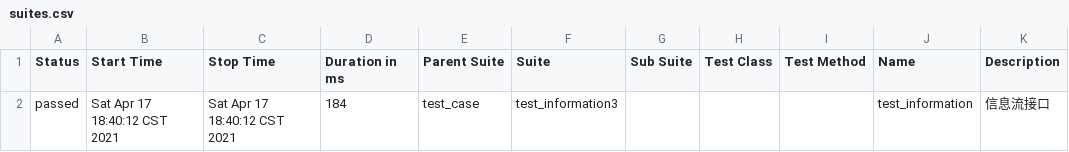
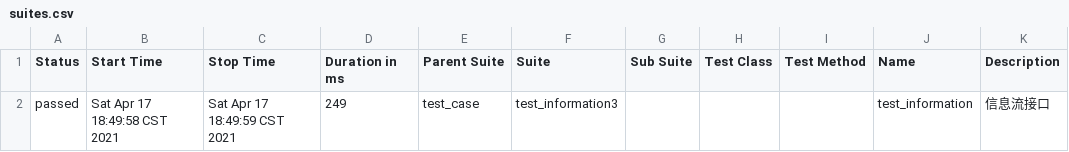
Before and after one commit to Gitzfs/MyGit, a CSV file: pytest_allure_test/report/reporthtml/data/suites.csv, drawn as a sheet.

```diff
--- a/pytest_allure_test/report/reporthtml/data/suites.csv
+++ b/pytest_allure_test/report/reporthtml/data/suites.csv
@@ -1,2 +1,2 @@
 "Status","Start Time","Stop Time","Duration in ms","Parent Suite","Suite","Sub Suite","Test Class","Test Method","Name","Description"
-"passed","Sat Apr 17 18:40:12 CST 2021","Sat Apr 17 18:40:12 CST 2021","184","test_case","test_information3","","","","test_information","信息流接口"
+"passed","Sat Apr 17 18:49:58 CST 2021","Sat Apr 17 18:49:59 CST 2021","249","test_case","test_information3","","","","test_information","信息流接口"
```
Also changed, not shown: 16 other files.
